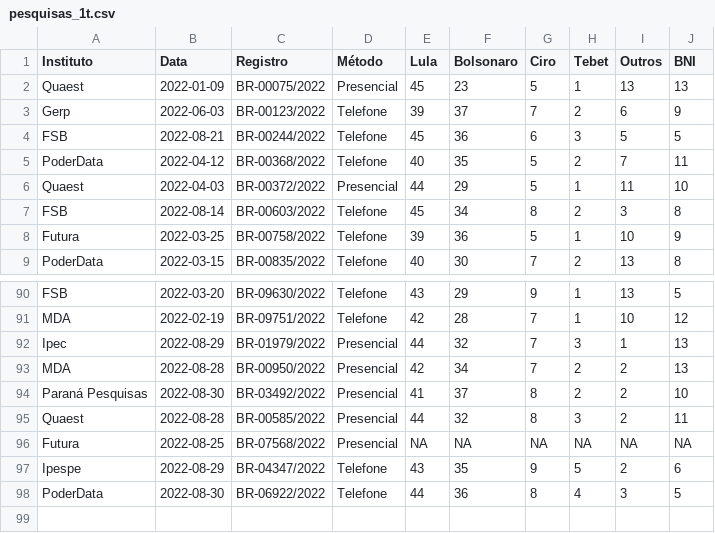
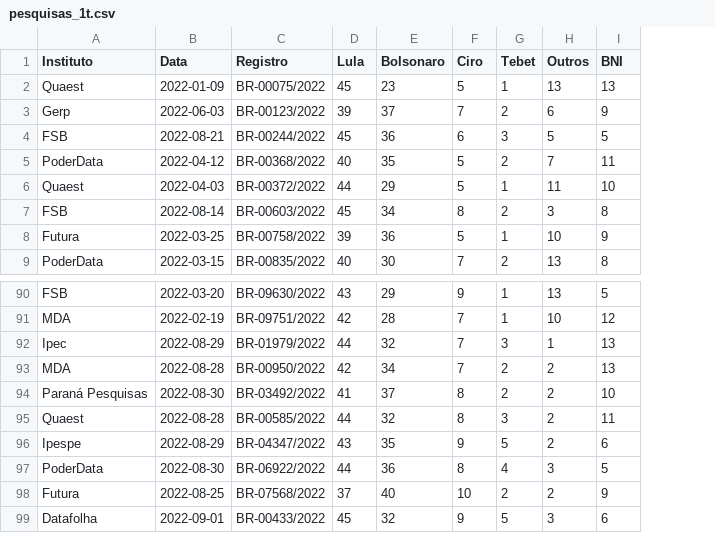
Before and after one commit to Nexo-Dados/pesquisas-presidenciais-2022, a CSV file: pesquisas_1t.csv, drawn as a sheet; only a part is shown, gaps mark what is left out; removed rows and columns are numbered as before the commit, all else as after; the diff names each change by its address in the sheet, - before the commit and + after, or states it on an @@ line.

```diff
--- a/pesquisas_1t.csv
+++ b/pesquisas_1t.csv
-column D (Método), rows 2-9: Presencial | Telefone | Telefone | Telefone | Presencial | Telefone | Telefone | Telefone; rows 90-95: Telefone | Telefone | Presencial | Presencial | Presencial | Presencial; rows 97-98: Telefone | Telefone
-row 96: Futura | 2022-08-25 | BR-07568/2022 | Presencial | NA | NA | NA | NA | NA | NA
+row 98: Futura | 2022-08-25 | BR-07568/2022 | 37 | 40 | 10 | 2 | 2 | 9
+row 99: Datafolha | 2022-09-01 | BR-00433/2022 | 45 | 32 | 9 | 5 | 3 | 6
```
Also changed, not shown: 36 other files.
